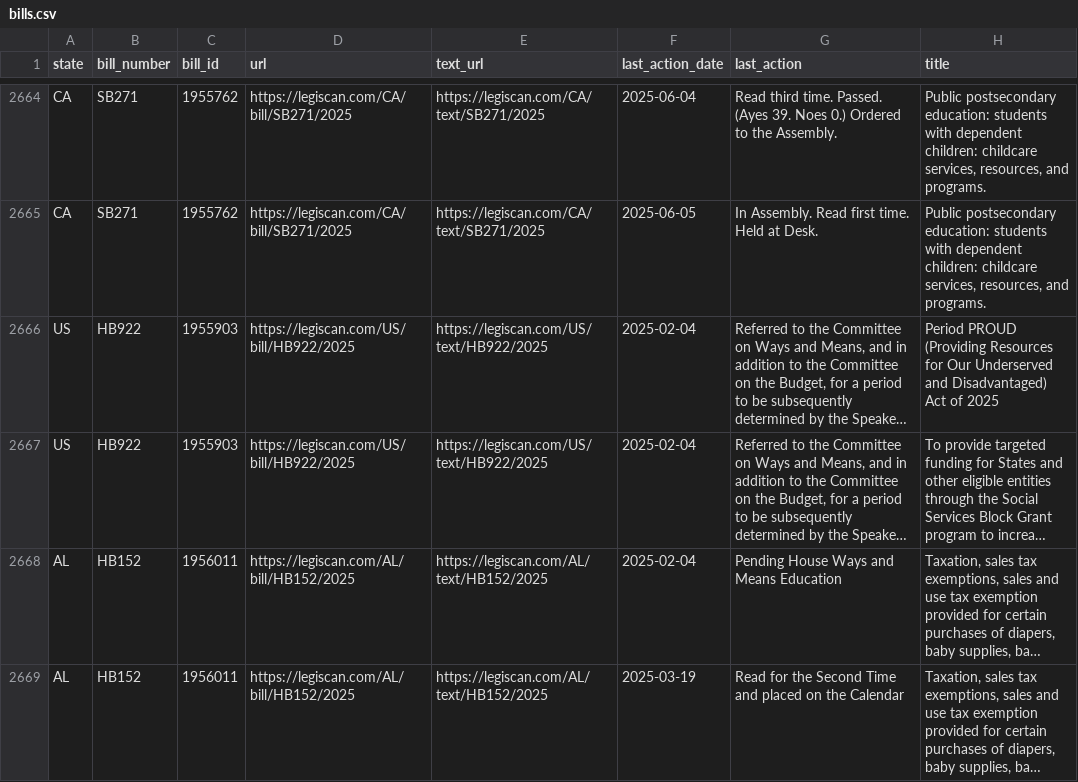
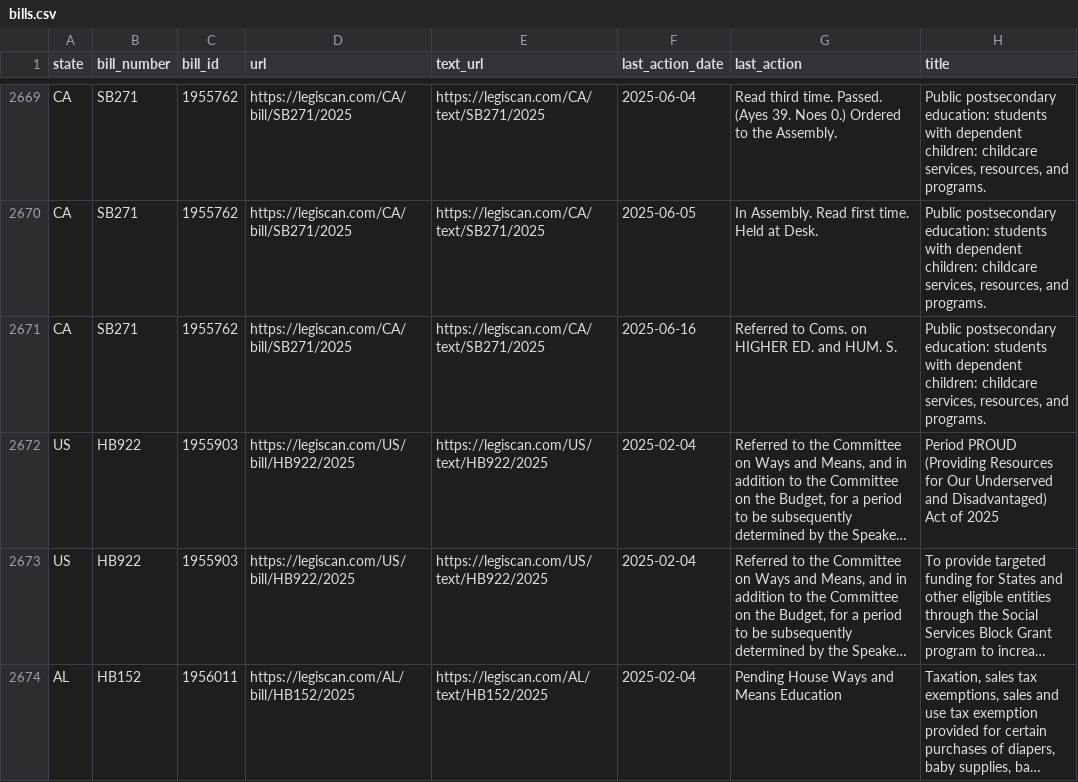
Before and after one commit to edmundmiller/periodic_legislation, a CSV file: sources/legiscan/bills.csv, drawn as a sheet; only a part is shown, gaps mark what is left out; the shorter side is filled out with more unchanged rows; long unchanged cells end in …; the diff covers the shown part only; the diff names each change by its address in the sheet, - before the commit and + after, or states it on an @@ line.

```diff
--- a/sources/legiscan/bills.csv
+++ b/sources/legiscan/bills.csv
+row 2671: CA | SB271 | 1955762 | https://legiscan.com/CA/bill/SB271/2025 | https://legiscan.com/CA/text/SB271/2025 | 2025-06-16 | Referred to Coms. on HIGHER ED. and HUM. S. | Public postsecondary education: students with dependent children: childcare services, resources, and programs.
```
Also changed, not shown: 13 added rows, 49 moved rows and 4 edited cells elsewhere in this file.
